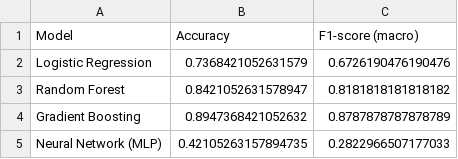
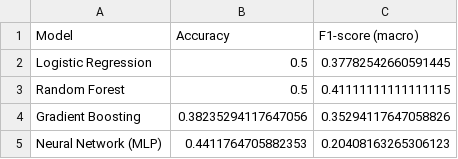
Before and after one commit to AawinAru/Game-Market-Event-Analyzer, a CSV file: results/04_multiclass_classification/multiclass_test_results.csv, drawn as a sheet.

```diff
--- a/results/04_multiclass_classification/multiclass_test_results.csv
+++ b/results/04_multiclass_classification/multiclass_test_results.csv
@@ -1,5 +1,5 @@
 Model,Accuracy,F1-score (macro)
-Logistic Regression,0.7368421052631579,0.6726190476190476
-Random Forest,0.8421052631578947,0.8181818181818182
-Gradient Boosting,0.8947368421052632,0.8787878787878789
-Neural Network (MLP),0.42105263157894735,0.2822966507177033
+Logistic Regression,0.5,0.37782542660591445
+Random Forest,0.5,0.41111111111111115
+Gradient Boosting,0.38235294117647056,0.35294117647058826
+Neural Network (MLP),0.4411764705882353,0.20408163265306123
```
Also changed, not shown: data/processed/events_labeled.csv, data/processed/ml_dataset.csv, 47 other files.
